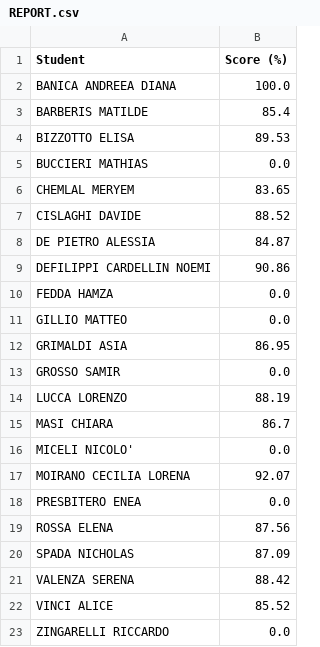
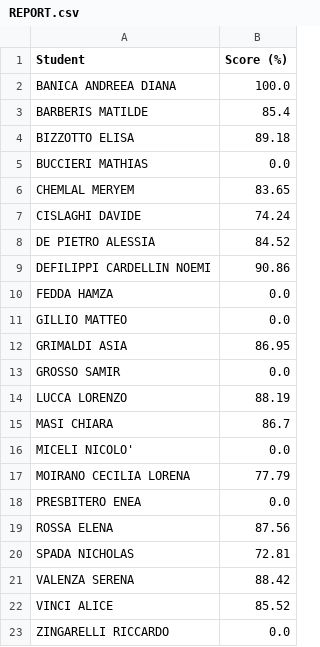
Before and after one commit to 305909/open-office, a CSV file: evaluations/1O-TUR/ow-basics-x/REPORT.csv, drawn as a sheet.

```diff
--- a/evaluations/1O-TUR/ow-basics-x/REPORT.csv
+++ b/evaluations/1O-TUR/ow-basics-x/REPORT.csv
@@ -3,7 +3,7 @@ BANICA ANDREEA DIANA,100.0
 BARBERIS MATILDE,85.4
-BIZZOTTO ELISA,89.53
+BIZZOTTO ELISA,89.18
 BUCCIERI MATHIAS,0.0
 CHEMLAL MERYEM,83.65
-CISLAGHI DAVIDE,88.52
-DE PIETRO ALESSIA,84.87
+CISLAGHI DAVIDE,74.24
+DE PIETRO ALESSIA,84.52
 DEFILIPPI CARDELLIN NOEMI,90.86
@@ -16,6 +16,6 @@ MASI CHIARA,86.7
 MICELI NICOLO',0.0
-MOIRANO CECILIA LORENA,92.07
+MOIRANO CECILIA LORENA,77.79
 PRESBITERO ENEA,0.0
 ROSSA ELENA,87.56
-SPADA NICHOLAS,87.09
+SPADA NICHOLAS,72.81
 VALENZA SERENA,88.42
```
Also changed, not shown: 14 other files.
